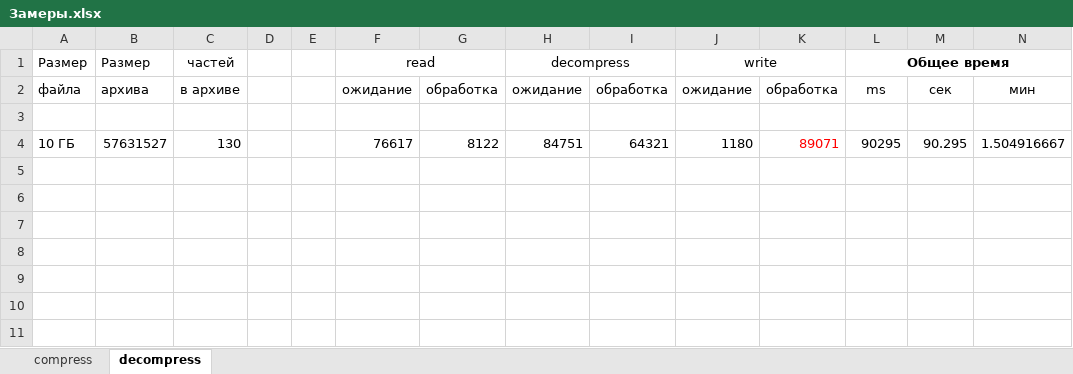
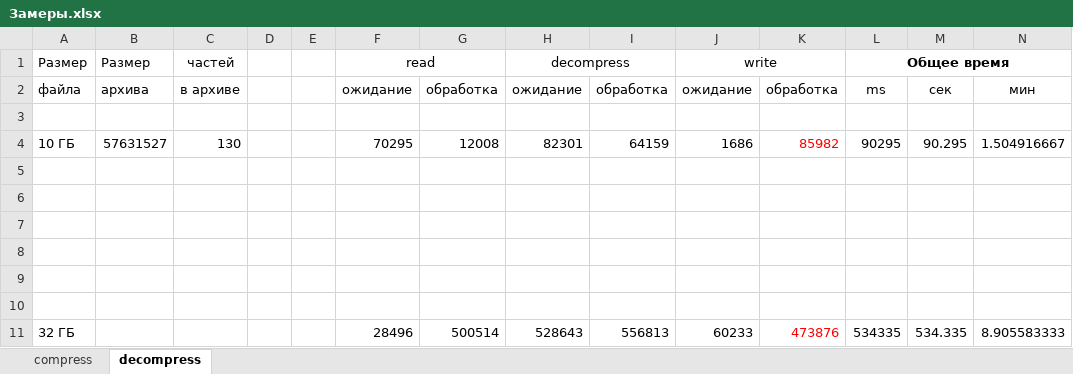
Before and after one commit to stovpyak/gzip, an Excel workbook: Замеры.xlsx, sheet decompress, drawn as a sheet; values as stored, in another font and other column widths than the file's, no borders; the diff names each change by its address in the sheet, - before the commit and + after, or states it on an @@ line.

Commit message:
refactoring и замеры скорости и нагрузки

```diff
--- a/Замеры.xlsx (sheet decompress)
+++ b/Замеры.xlsx (sheet decompress)
-F4 (read): 76617
+F4 (read): 70295
-G4: 8122
+G4: 12008
-H4 (decompress): 84751
+H4 (decompress): 82301
-I4: 64321
+I4: 64159
-J4 (write): 1180
+J4 (write): 1686
-K4: 89071
+K4: 85982
+row 5: (empty)
+row 6: (empty)
+row 7: (empty)
+row 8: (empty)
+row 9: (empty)
+row 10: (empty)
+row 11: 32 ГБ |  |  |  |  | 28496 | 500514 | 528643 | 556813 | 60233 | 473876 | 534335 | 534.335 | 8.905583333
```
Also changed, not shown: sheet compress, 10 other files.
